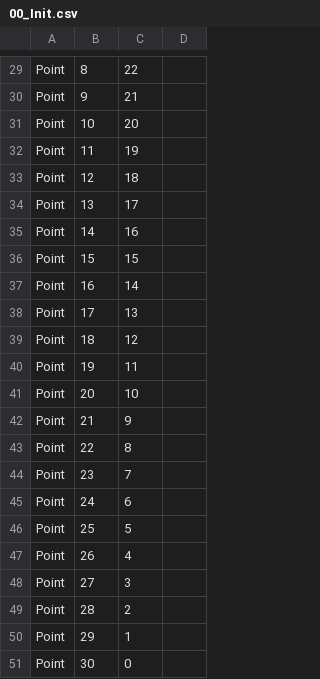
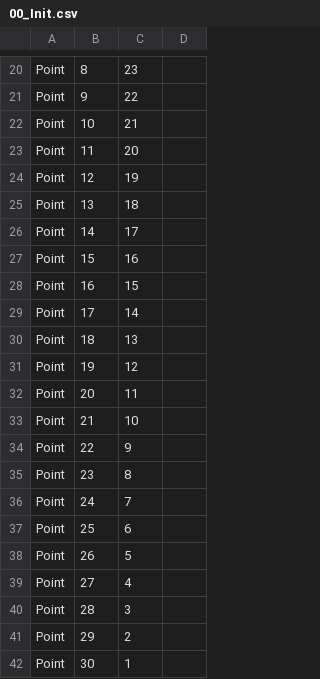
Before and after one commit to RLC-GTL/Auswertung, a CSV file: Saves/00_Init.csv, drawn as a sheet; only a part is shown, gaps mark what is left out; addresses are those after the commit; the diff covers the shown part only; the diff names each change by its address in the sheet, - before the commit and + after, or states it on an @@ line.

```diff
--- a/Saves/00_Init.csv
+++ b/Saves/00_Init.csv
-C20: 22
+C20: 23
-C21: 21
+C21: 22
-C22: 20
+C22: 21
-C23: 19
+C23: 20
-C24: 18
+C24: 19
-C25: 17
+C25: 18
-C26: 16
+C26: 17
-C27: 15
+C27: 16
-C28: 14
+C28: 15
-C29: 13
+C29: 14
-C30: 12
+C30: 13
-C31: 11
+C31: 12
-C32: 10
+C32: 11
-C33: 9
+C33: 10
-C34: 8
+C34: 9
-C35: 7
+C35: 8
-C36: 6
+C36: 7
-C37: 5
+C37: 6
-C38: 4
+C38: 5
-C39: 3
+C39: 4
-C40: 2
+C40: 3
-C41: 1
+C41: 2
-C42: 0
+C42: 1
```
Also changed, not shown: 3 added rows, 12 removed rows and 10 edited cells elsewhere in this file, 26 other files.
